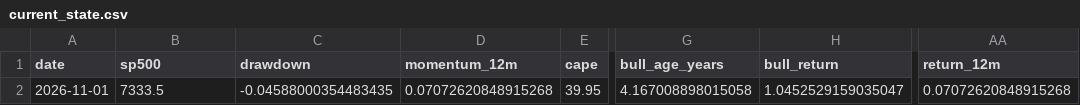
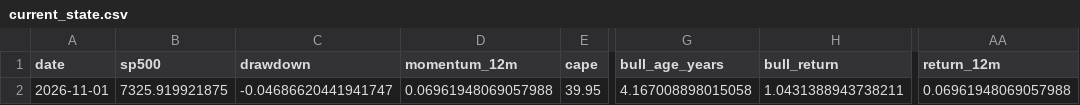
Before and after one commit to Vilson2930/SP500_CYCLE_ATLAS, a CSV file: data/current_state.csv, drawn as a sheet; only a part is shown, gaps mark what is left out; the diff names each change by its address in the sheet, - before the commit and + after, or states it on an @@ line.

```diff
--- a/data/current_state.csv
+++ b/data/current_state.csv
-B2 (sp500): 7333.5
+B2 (sp500): 7325.919921875
-C2 (drawdown): -0.04588000354483435
+C2 (drawdown): -0.04686620441941747
-D2 (momentum_12m): 0.07072620848915268
+D2 (momentum_12m): 0.06961948069057988
-H2 (bull_return): 1.0452529159035047
+H2 (bull_return): 1.0431388943738211
-AA2 (return_12m): 0.07072620848915268
+AA2 (return_12m): 0.06961948069057988
```
Also changed, not shown: data/cycle_history.csv, 4 other files.
